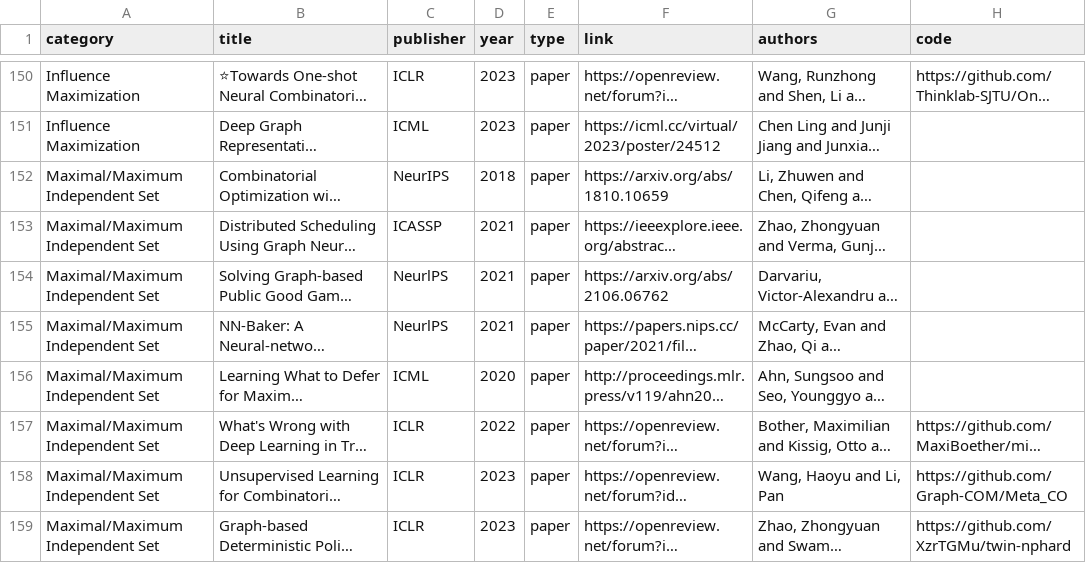
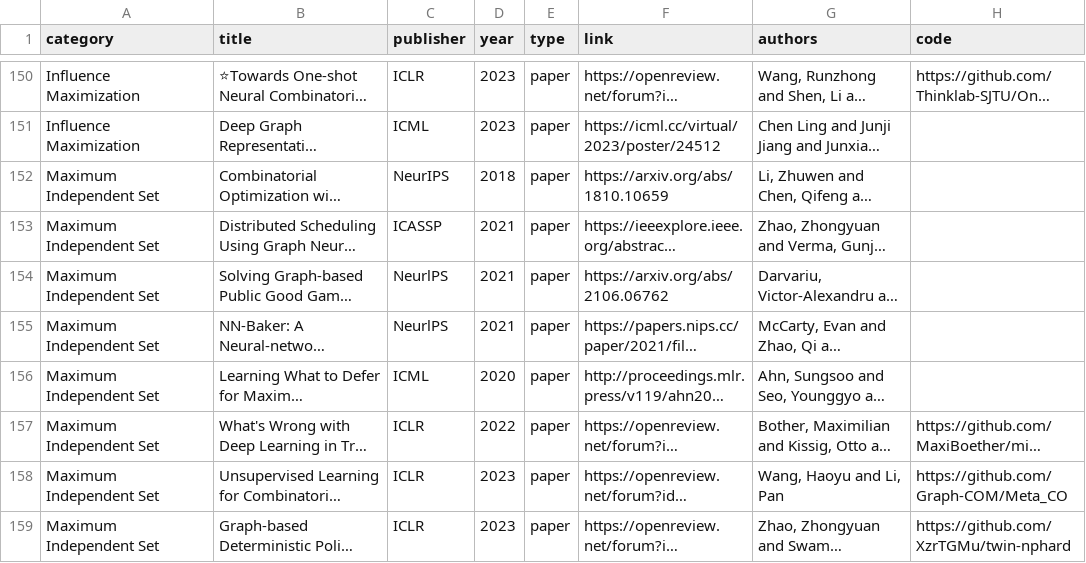
Before and after one commit to Thinklab-SJTU/awesome-ml4co, a CSV file: data/papers.csv, drawn as a sheet; only a part is shown, gaps mark what is left out; long unchanged cells end in …; the diff covers the shown part only; the diff names each change by its address in the sheet, - before the commit and + after, or states it on an @@ line.

```diff
--- a/data/papers.csv
+++ b/data/papers.csv
-A152:A159 (category): Maximal/Maximum Independent Set
+A152:A159 (category): Maximum Independent Set
```
Also changed, not shown: 2 added rows and 8 edited cells elsewhere in this file, 1 other file.
